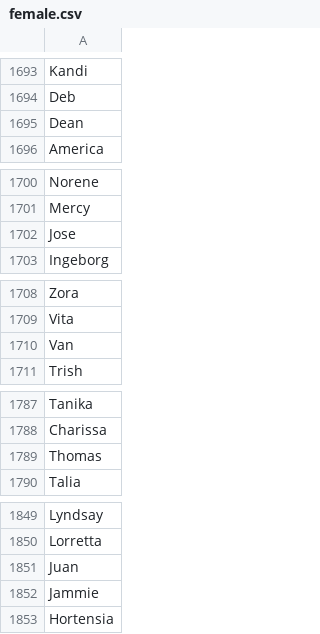
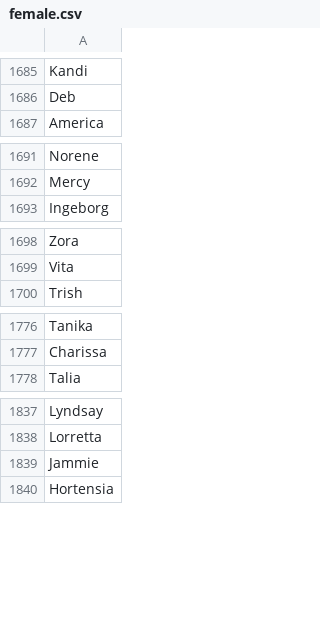
Before and after one commit to EMRL/judge, a CSV file: data/female.csv, drawn as a sheet; only a part is shown, gaps mark what is left out; the diff covers the shown part only.

```diff
--- a/data/female.csv
+++ b/data/female.csv
@@ -1694,3 +1686,2 @@ Kandi
 Deb
-Dean
 America
@@ -1701,3 +1692,2 @@ Norene
 Mercy
-Jose
 Ingeborg
@@ -1709,3 +1699,2 @@ Zora
 Vita
-Van
 Trish
@@ -1788,3 +1777,2 @@ Tanika
 Charissa
-Thomas
 Talia
@@ -1850,3 +1838,2 @@ Lyndsay
 Lorretta
-Juan
 Jammie
```
Also changed, not shown: 20 removed rows elsewhere in this file.
